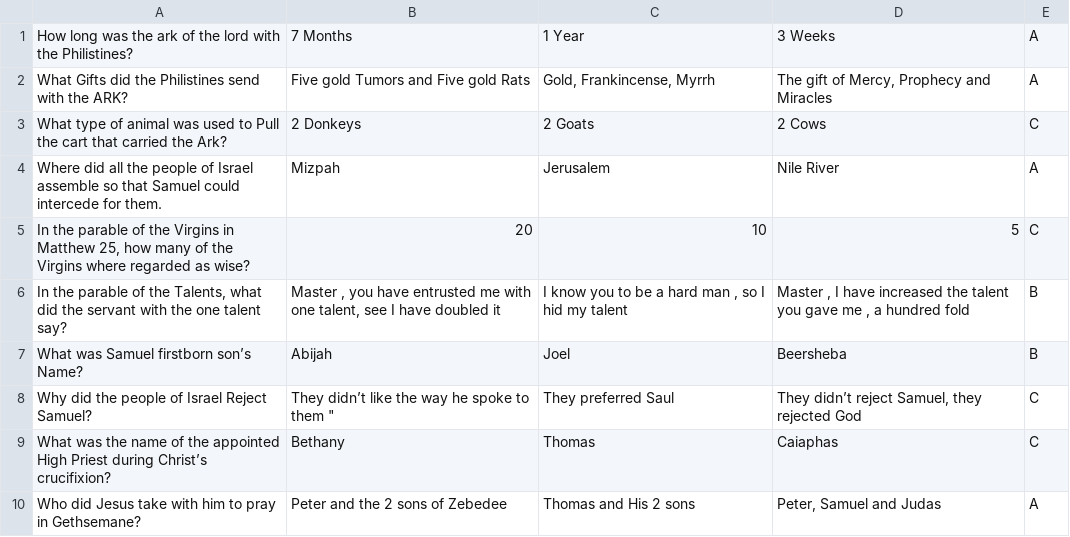
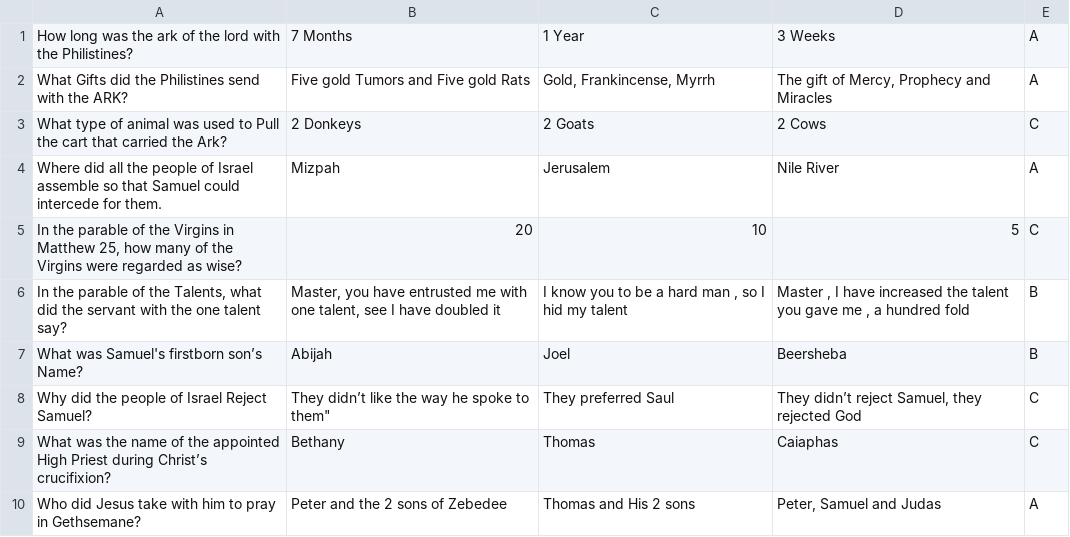
Before and after one commit to RobZombie3434/biblequiz, a CSV file: questions.csv, drawn as a sheet; the diff names each change by its address in the sheet, - before the commit and + after, or states it on an @@ line.

Commit message:
questions.csv

```diff
--- a/questions.csv
+++ b/questions.csv
-A5: …the Virgins where regarded as…
+A5: …the Virgins were regarded as…
-B6: Master , you have…
+B6: Master, you have…
-A7: What was Samuel firstborn son’s Name?
+A7: What was Samuel's firstborn son’s Name?
-B8: They didn’t like the way he spoke to them "
+B8: They didn’t like the way he spoke to them"
```
